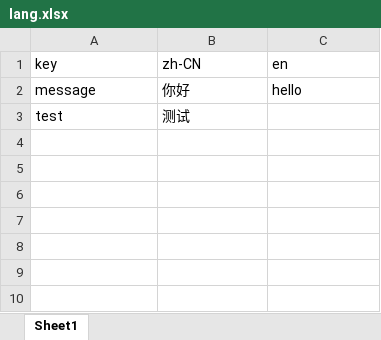
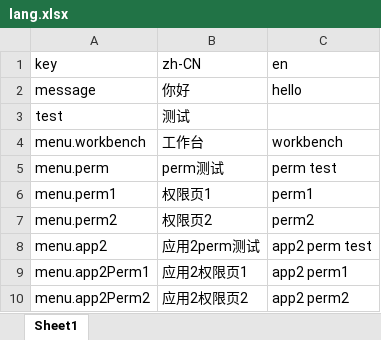
Before and after one commit to sdmu-gaoqi/wa-store-set, an Excel workbook: src/locales/lang.xlsx, sheet Sheet1, drawn as a sheet; values as stored, in another font and other column widths than the file's, no borders; the diff names each change by its address in the sheet, - before the commit and + after, or states it on an @@ line.

```diff
--- a/src/locales/lang.xlsx (sheet Sheet1)
+++ b/src/locales/lang.xlsx (sheet Sheet1)
+row 4: menu.workbench | 工作台 | workbench
+row 5: menu.perm | perm测试 | perm test
+row 6: menu.perm1 | 权限页1 | perm1
+row 7: menu.perm2 | 权限页2 | perm2
+row 8: menu.app2 | 应用2perm测试 | app2 perm test
+row 9: menu.app2Perm1 | 应用2权限页1 | app2 perm1
+row 10: menu.app2Perm2 | 应用2权限页2 | app2 perm2
```
Also changed, not shown: 12 other files.
